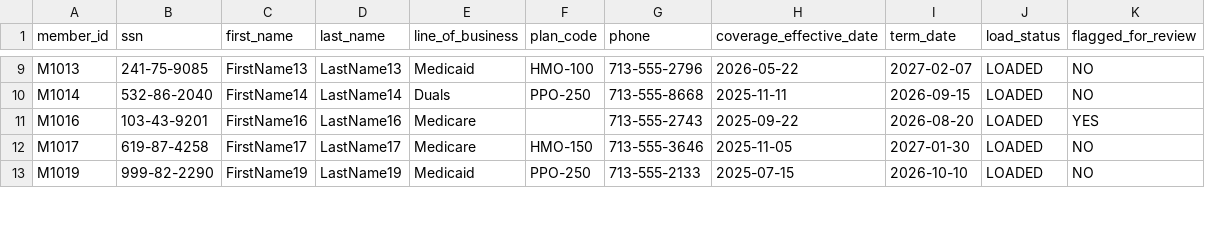
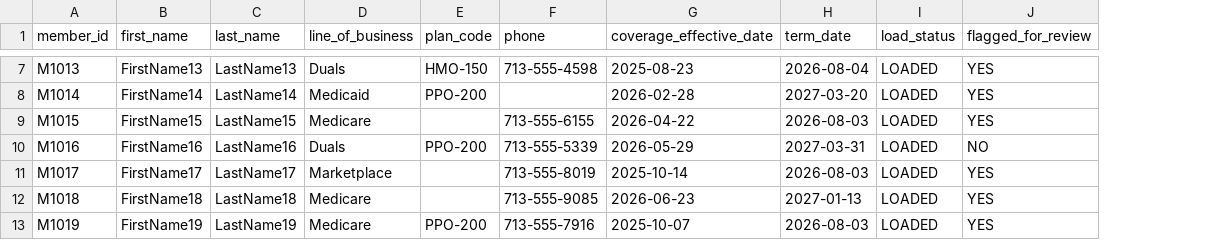
Before and after one commit to CharRich926/healthcare-data-analytics-portfolio, a CSV file: Python/enrollment_834_validation/sample_output/enrollment_loaded_sample.csv, drawn as a sheet; only a part is shown, gaps mark what is left out; removed rows and columns are numbered as before the commit, all else as after; the diff covers the shown part only; the diff names each change by its address in the sheet, - before the commit and + after, or states it on an @@ line.

```diff
--- a/Python/enrollment_834_validation/sample_output/enrollment_loaded_sample.csv
+++ b/Python/enrollment_834_validation/sample_output/enrollment_loaded_sample.csv
-column B (ssn), rows 9-13: 241-75-9085 | 532-86-2040 | 103-43-9201 | 619-87-4258 | 999-82-2290
-D7 (line_of_business): Medicaid
+D7 (line_of_business): Duals
-E7 (plan_code): HMO-100
+E7 (plan_code): HMO-150
-F7 (phone): 713-555-2796
+F7 (phone): 713-555-4598
-G7 (coverage_effective_date): 2026-05-22
+G7 (coverage_effective_date): 2025-08-23
-H7 (term_date): 2027-02-07
+H7 (term_date): 2026-08-04
-J7:J8 (flagged_for_review): NO
+J7:J8 (flagged_for_review): YES
-D8 (line_of_business): Duals
+D8 (line_of_business): Medicaid
-E8 (plan_code): PPO-250
+E8 (plan_code): PPO-200
-F8 (phone): 713-555-8668
+F8 (phone): (empty)
-G8 (coverage_effective_date): 2025-11-11
+G8 (coverage_effective_date): 2026-02-28
-H8 (term_date): 2026-09-15
+H8 (term_date): 2027-03-20
+row 9: M1015 | FirstName15 | LastName15 | Medicare |  | 713-555-6155 | 2026-04-22 | 2026-08-03 | LOADED | YES
-D10 (line_of_business): Medicare
+D10 (line_of_business): Duals
-E10 (plan_code): (empty)
+E10 (plan_code): PPO-200
-F10 (phone): 713-555-2743
+F10 (phone): 713-555-5339
-G10 (coverage_effective_date): 2025-09-22
+G10 (coverage_effective_date): 2026-05-29
-H10 (term_date): 2026-08-20
+H10 (term_date): 2027-03-31
-J10 (flagged_for_review): YES
+J10 (flagged_for_review): NO
-D11 (line_of_business): Medicare
+D11 (line_of_business): Marketplace
-E11 (plan_code): HMO-150
+E11 (plan_code): (empty)
-F11 (phone): 713-555-3646
+F11 (phone): 713-555-8019
-G11 (coverage_effective_date): 2025-11-05
+G11 (coverage_effective_date): 2025-10-14
-H11 (term_date): 2027-01-30
+H11 (term_date): 2026-08-03
-J11 (flagged_for_review): NO
+J11 (flagged_for_review): YES
+row 12: M1018 | FirstName18 | LastName18 | Medicare |  | 713-555-9085 | 2026-06-23 | 2027-01-13 | LOADED | YES
-D13 (line_of_business): Medicaid
+D13 (line_of_business): Medicare
-E13 (plan_code): PPO-250
+E13 (plan_code): PPO-200
-F13 (phone): 713-555-2133
+F13 (phone): 713-555-7916
-G13 (coverage_effective_date): 2025-07-15
+G13 (coverage_effective_date): 2025-10-07
-H13 (term_date): 2026-10-10
+H13 (term_date): 2026-08-03
-J13 (flagged_for_review): NO
+J13 (flagged_for_review): YES
```
Also changed, not shown: 1 added row, 4 removed rows and 48 edited cells elsewhere in this file, Python/enrollment_834_validation/sample_output/enrollment_rejected_sample.csv, 1 other file.
